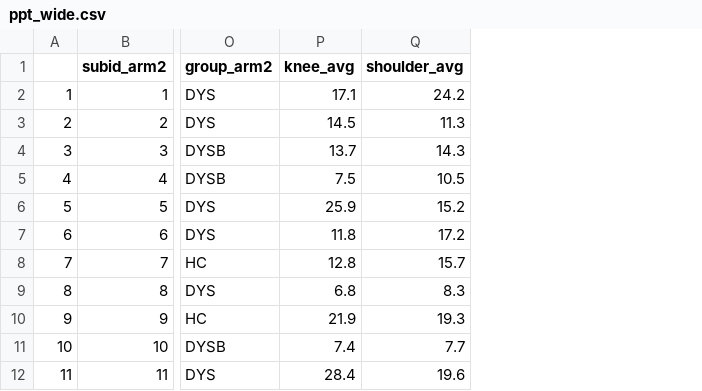
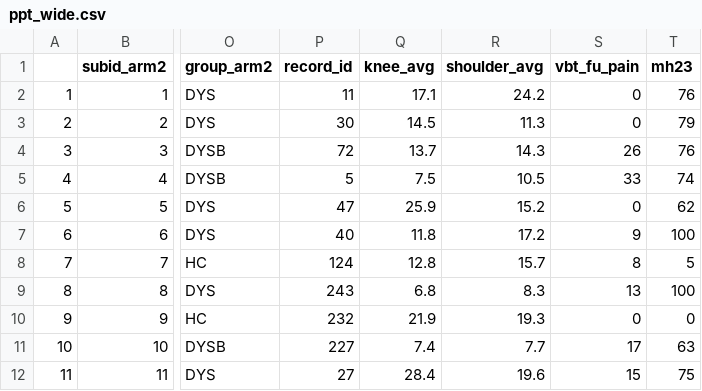
Before and after one commit to SarahDarnell/CRAMPP2, a CSV file: Edited data files/ppt_wide.csv, drawn as a sheet; only a part is shown, gaps mark what is left out; the diff names each change by its address in the sheet, - before the commit and + after, or states it on an @@ line.

```diff
--- a/Edited data files/ppt_wide.csv
+++ b/Edited data files/ppt_wide.csv
+column P (record_id), rows 2-12: 11 | 30 | 72 | 5 | 47 | 40 | 124 | 243 | 232 | 227 | 27
+column S (vbt_fu_pain), rows 2-12: 0 | 0 | 26 | 33 | 0 | 9 | 8 | 13 | 0 | 17 | 15
+column T (mh23), rows 2-12: 76 | 79 | 76 | 74 | 62 | 100 | 5 | 100 | 0 | 63 | 75
```
Also changed, not shown: 2 other files.
